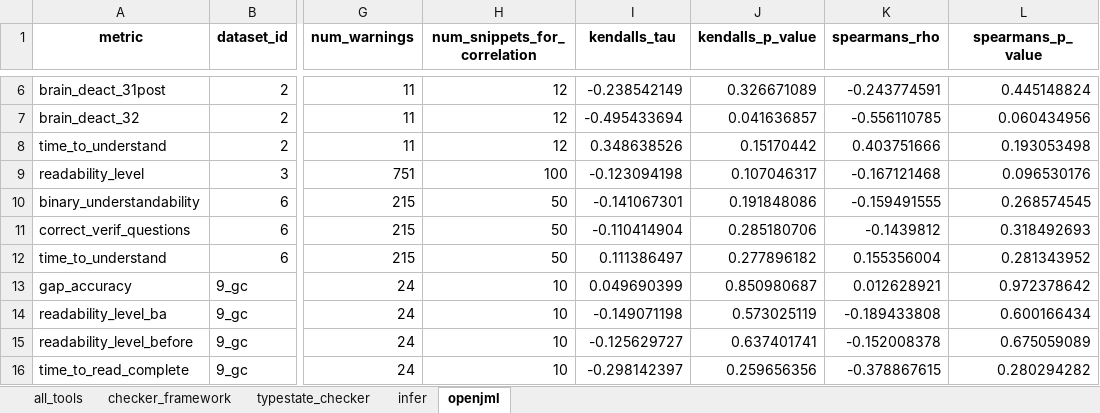
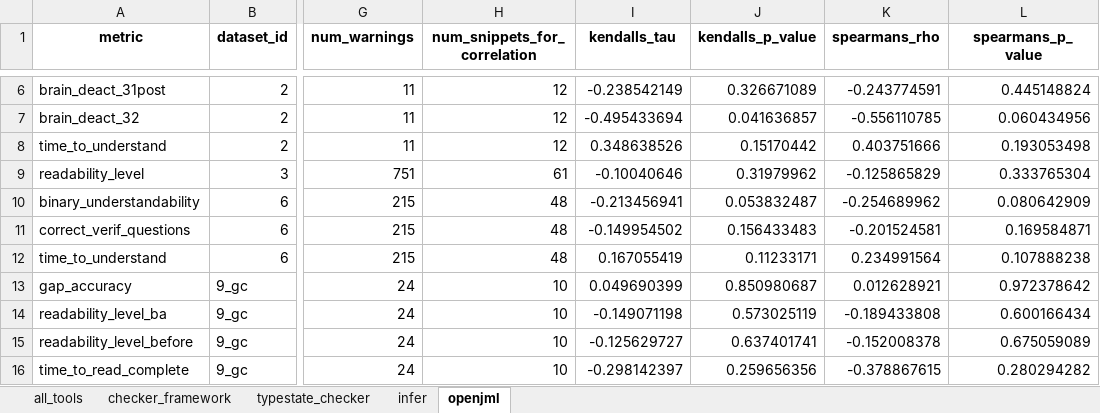
Before and after one commit to sea-lab-wm/complexity-verification-project, an Excel workbook: data/correlation_analysis.xlsx, sheet openjml, drawn as a sheet; only a part is shown, gaps mark what is left out; values as stored, in another font and other column widths than the file's, no borders; the diff names each change by its address in the sheet, - before the commit and + after, or states it on an @@ line.

Commit message:
fixed removing snippets with timeouts

```diff
--- a/data/correlation_analysis.xlsx (sheet openjml)
+++ b/data/correlation_analysis.xlsx (sheet openjml)
-H9 (num_snippets_for_correlation): 100
+H9 (num_snippets_for_correlation): 61
-I9 (kendalls_tau): -0.123094198
+I9 (kendalls_tau): -0.10040646
-J9 (kendalls_p_value): 0.107046317
+J9 (kendalls_p_value): 0.31979962
-K9 (spearmans_rho): -0.167121468
+K9 (spearmans_rho): -0.125865829
-L9 (spearmans_p_value): 0.096530176
+L9 (spearmans_p_value): 0.333765304
-H10:H12 (num_snippets_for_correlation): 50
+H10:H12 (num_snippets_for_correlation): 48
-I10 (kendalls_tau): -0.141067301
+I10 (kendalls_tau): -0.213456941
-J10 (kendalls_p_value): 0.191848086
+J10 (kendalls_p_value): 0.053832487
-K10 (spearmans_rho): -0.159491555
+K10 (spearmans_rho): -0.254689962
-L10 (spearmans_p_value): 0.268574545
+L10 (spearmans_p_value): 0.080642909
-I11 (kendalls_tau): -0.110414904
+I11 (kendalls_tau): -0.149954502
-J11 (kendalls_p_value): 0.285180706
+J11 (kendalls_p_value): 0.156433483
-K11 (spearmans_rho): -0.1439812
+K11 (spearmans_rho): -0.201524581
-L11 (spearmans_p_value): 0.318492693
+L11 (spearmans_p_value): 0.169584871
-I12 (kendalls_tau): 0.111386497
+I12 (kendalls_tau): 0.167055419
-J12 (kendalls_p_value): 0.277896182
+J12 (kendalls_p_value): 0.11233171
-K12 (spearmans_rho): 0.155356004
+K12 (spearmans_rho): 0.234991564
-L12 (spearmans_p_value): 0.281343952
+L12 (spearmans_p_value): 0.107888238
```
Also changed, not shown: 3 other files.
